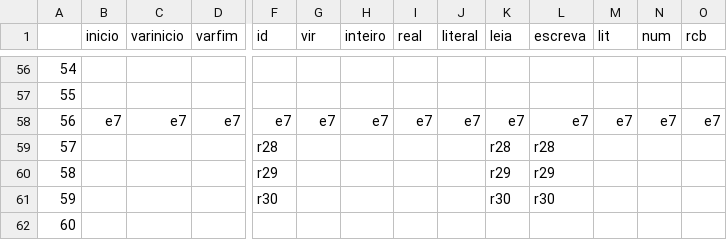
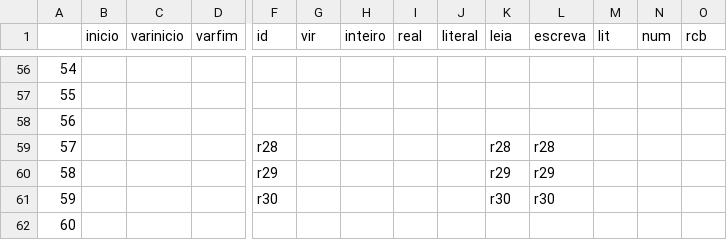
Before and after one commit to alphaonix/MGOL_Compiler, a CSV file: src/pda/states/ShiftReduce-Table.csv, drawn as a sheet; only a part is shown, gaps mark what is left out; the diff covers the shown part only; the diff names each change by its address in the sheet, - before the commit and + after, or states it on an @@ line.

```diff
--- a/src/pda/states/ShiftReduce-Table.csv
+++ b/src/pda/states/ShiftReduce-Table.csv
-B58 (inicio): e7
+B58 (inicio): (empty)
-C58 (varinicio): e7
+C58 (varinicio): (empty)
-D58 (varfim): e7
+D58 (varfim): (empty)
-F58 (id): e7
+F58 (id): (empty)
-G58 (vir): e7
+G58 (vir): (empty)
-H58 (inteiro): e7
+H58 (inteiro): (empty)
-I58 (real): e7
+I58 (real): (empty)
-J58 (literal): e7
+J58 (literal): (empty)
-K58 (leia): e7
+K58 (leia): (empty)
-L58 (escreva): e7
+L58 (escreva): (empty)
-M58 (lit): e7
+M58 (lit): (empty)
-N58 (num): e7
+N58 (num): (empty)
-O58 (rcb): e7
+O58 (rcb): (empty)
```
Also changed, not shown: 73 edited cells elsewhere in this file, 6 other files.
